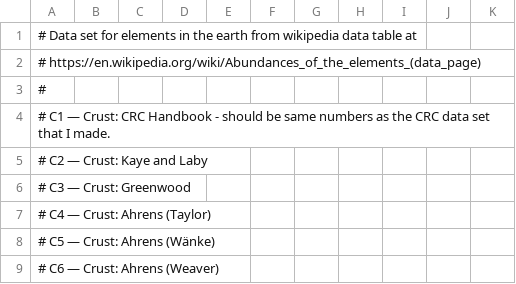
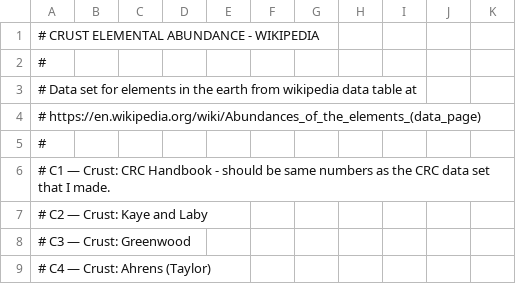
Before and after one commit to blinkletter/BiochemistryHowWhyImages, a CSV file: webbook/chapters/03-water/01-ElementsOnEarth/data/ElementsInCrust-WikipediaDataPage.csv (was webbook/chapters/03-water/01-ElementsOnEarth/data/wikipediadatapage1.csv), drawn as a sheet; only a part is shown; the shorter side is filled out with more unchanged rows; the diff names each change by its address in the sheet, - before the commit and + after, or states it on an @@ line.

```diff
--- a/webbook/chapters/03-water/01-ElementsOnEarth/data/wikipediadatapage1.csv
+++ b/webbook/chapters/03-water/01-ElementsOnEarth/data/ElementsInCrust-WikipediaDataPage.csv
+row 1: # CRUST ELEMENTAL ABUNDANCE - WIKIPEDIA
+row 2: #
```
Also changed, not shown: webbook/chapters/03-water/01-ElementsOnEarth/data/ElementsInCrust-CRC.csv, webbook/chapters/03-water/01-ElementsOnEarth/data/ElementsInSeawater-WikipediaDataPage.csv, 12 other files.
